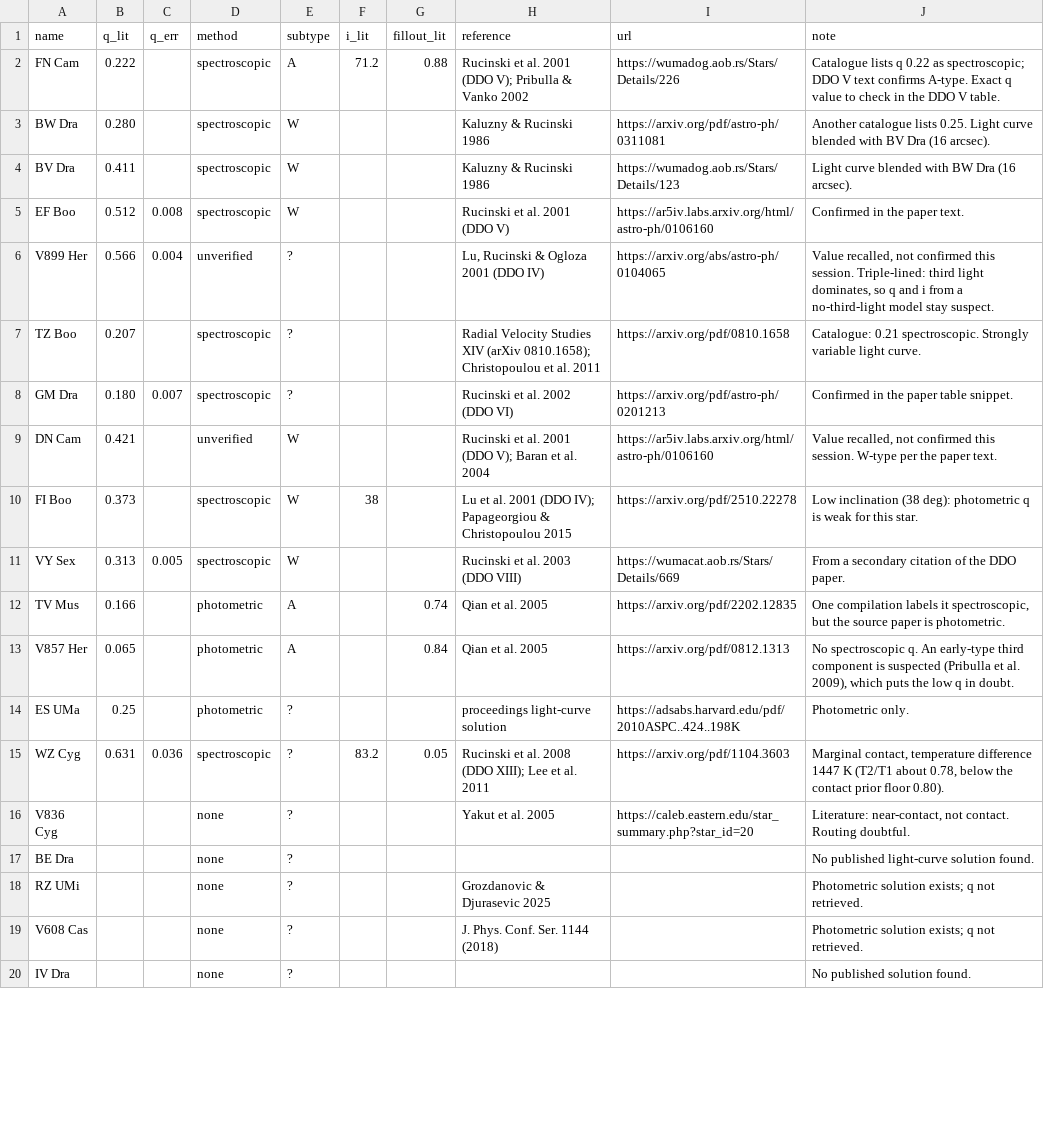
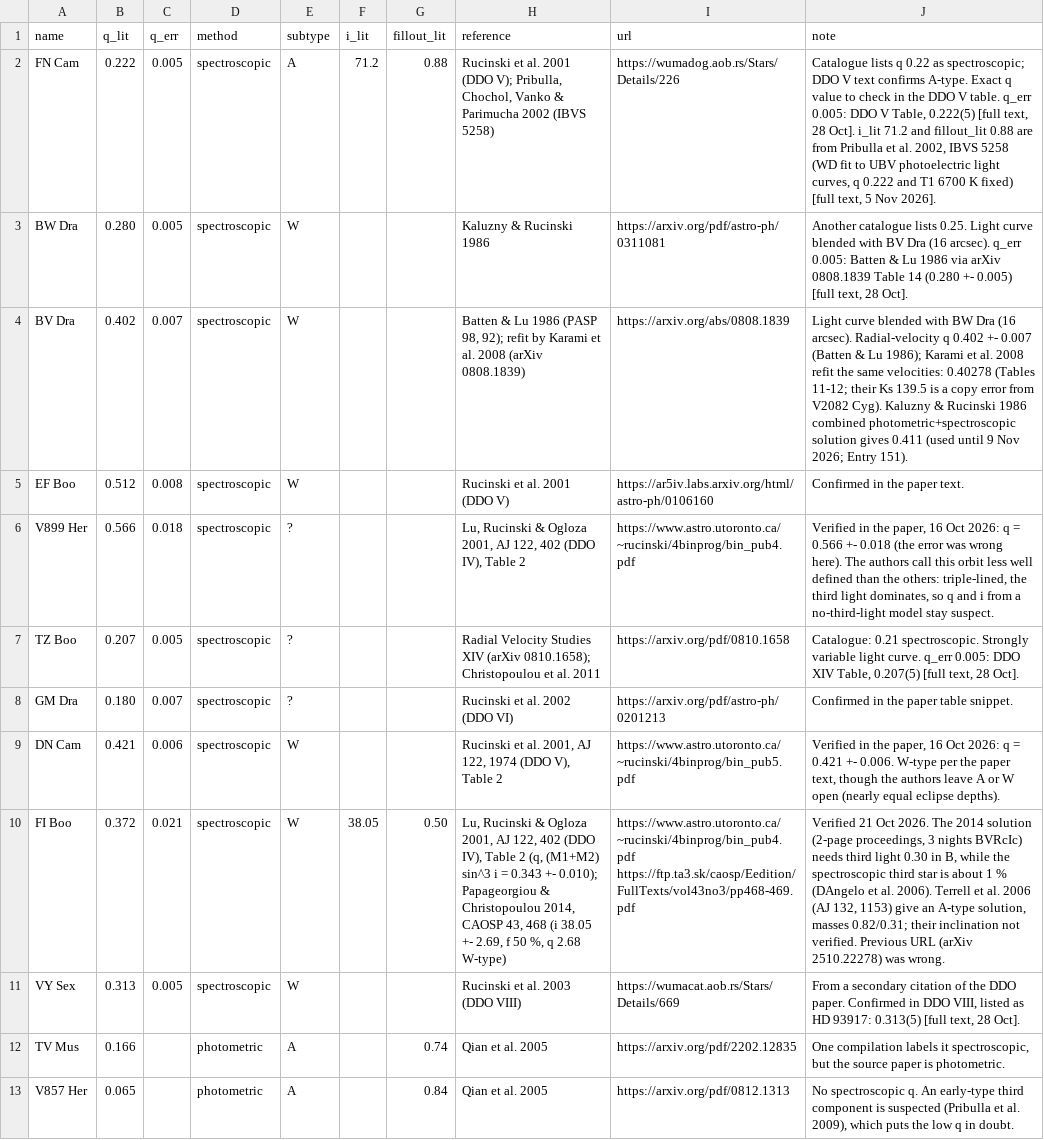
Before and after one commit to GeoVlrs/neglected-eclipsing-binaries, a CSV file: data/targets/contact_q_literature.csv, drawn as a sheet; only a part is shown; the shorter side is filled out with more unchanged rows; the diff covers the shown part only; the diff names each change by its address in the sheet, - before the commit and + after, or states it on an @@ line.

Commit message:
Sync pipeline and audits: third-light scaling, contact q by eclipse type, error budget, test registry
Pipeline (src/):
- Third light: PHOEBE's l3_frac in dataset-scaled mode puts k3 ~ 4pi (detached)
  or ~ 8pi (contact) times too much light into the model (reported upstream as
  phoebe-project/phoebe2#1187). Optimization.py measures k3 per star and converts
  shares to l3_frac and back; third_light.csv values are shares of the light.
- Modeling.py: T1 anchors updated after the cross-check (BW Dra, RU UMi, RZ Dra,
  V404 Lyr, V608 Cas).
- morphology.py: model-type overrides from the model tests and per-star prior
  bounds (star_priors.csv).
- ContactQSearch.py: parameter limits shared with Optimization.py via morphology.
- DataAcquisition.py: excluded sectors are dropped before the product is chosen,
  so skipping every 2-min sector falls through to TESS-SPOC/QLP.
- GenerateThesisTables.py: T2/T1 column, error-budget table, third light in per cent.
- run_05_autorestart.sh, smoke_05.sh: wrapper and smoke-test updates.

Audits (audits/), new:
- audit_error_budget, audit_error_floor, audit_t1_anchor, audit_q_systematics
  (contact-q systematic: +-15 % for complete eclipses, a factor ~1.6 for
  partial ones), audit_l3_scaling, audit_lobe_plausibility,
  audit_fourier_morphology, audit_flux_versions, audit_sector_asymmetry
  (--sectors option) and audit_test_registry.
- Updated: audit_model_tests, audit_mcmc_chains, audit_results_ledger, run_health.

Data and docs:
- data/targets: star_priors.csv and phaseF_queue.csv now published (read by
  the pipeline and the audits); contact_q_literature.csv and third_light.csv
  updated; .gitignore allowlists the published target tables.
- HOW_TO.md refreshed; tools/sync_from_working_tree.py publishes the two new
  target tables.
- docs/Expansion_Notes.txt removed (superseded by docs/Pipeline_Expansion_Notes.txt).

```diff
--- a/data/targets/contact_q_literature.csv
+++ b/data/targets/contact_q_literature.csv
-C2:C3 (q_err): (empty)
+C2:C3 (q_err): 0.005
-H2 (reference): …(DDO V); Pribulla & Vanko 2002
+H2 (reference): …(DDO V); Pribulla, Chochol, Vanko & Parimucha 2002 (IBVS 5258)
-J2 (note): …V table.
+J2 (note): …V table. q_err 0.005: DDO V Table, 0.222(5) [full text, 28 Oct]. i_lit 71.2 and fillout_lit 0.88 are from Pribulla et al. 2002, IBVS 5258 (WD fit to UBV photoelectric light curves, q 0.222 and T1 6700 K fixed) [full text, 5 Nov 2026].
-J3 (note): …(16 arcsec).
+J3 (note): …(16 arcsec). q_err 0.005: Batten & Lu 1986 via arXiv 0808.1839 Table 14 (0.280 +- 0.005) [full text, 28 Oct].
-B4 (q_lit): 0.411
+B4 (q_lit): 0.402
-C4 (q_err): (empty)
+C4 (q_err): 0.007
-H4 (reference): Kaluzny & Rucinski 1986
+H4 (reference): Batten & Lu 1986 (PASP 98, 92); refit by Karami et al. 2008 (arXiv 0808.1839)
-I4 (url): https://wumadog.aob.rs/Stars/Details/123
+I4 (url): https://arxiv.org/abs/0808.1839
-J4 (note): …(16 arcsec).
+J4 (note): …(16 arcsec). Radial-velocity q 0.402 +- 0.007 (Batten & Lu 1986); Karami et al. 2008 refit the same velocities: 0.40278 (Tables 11-12; their Ks 139.5 is a copy error from V2082 Cyg). Kaluzny & Rucinski 1986 combined photometric+spectroscopic solution gives 0.411 (used until 9 Nov 2026; Entry 151).
-C6 (q_err): 0.004
+C6 (q_err): 0.018
-D6 (method): unverified
+D6 (method): spectroscopic
-H6 (reference): …& Ogloza 2001 (DDO IV)
+H6 (reference): …& Ogloza 2001, AJ 122, 402 (DDO IV), Table 2
-I6 (url): https://arxiv.org/abs/astro-ph/0104065
+I6 (url): https://www.astro.utoronto.ca/~rucinski/4binprog/bin_pub4.pdf
-J6 (note): Value recalled, not confirmed this session. Triple-lined: third light…
+J6 (note): Verified in the paper, 16 Oct 2026: q = 0.566 +- 0.018 (the error was wrong here). The authors call this orbit less well defined than the others: triple-lined, the third light…
-C7 (q_err): (empty)
+C7 (q_err): 0.005
-J7 (note): …light curve.
+J7 (note): …light curve. q_err 0.005: DDO XIV Table, 0.207(5) [full text, 28 Oct].
-C9 (q_err): (empty)
+C9 (q_err): 0.006
-D9 (method): unverified
+D9 (method): spectroscopic
-H9 (reference): …et al. 2001 (DDO V); Baran et al. 2004
+H9 (reference): …et al. 2001, AJ 122, 1974 (DDO V), Table 2
-I9 (url): https://ar5iv.labs.arxiv.org/html/astro-ph/0106160
+I9 (url): https://www.astro.utoronto.ca/~rucinski/4binprog/bin_pub5.pdf
-J9 (note): Value recalled, not confirmed this session. W-type per the paper text.
+J9 (note): Verified in the paper, 16 Oct 2026: q = 0.421 +- 0.006. W-type per the paper text, though the authors leave A or W open (nearly equal eclipse depths).
-B10 (q_lit): 0.373
+B10 (q_lit): 0.372
-C10 (q_err): (empty)
+C10 (q_err): 0.021
-F10 (i_lit): 38
+F10 (i_lit): 38.05
-G10 (fillout_lit): (empty)
+G10 (fillout_lit): 0.50
-H10 (reference): Lu et al. 2001 (DDO IV); Papageorgiou & Christopoulou 2015
+H10 (reference): Lu, Rucinski & Ogloza 2001, AJ 122, 402 (DDO IV), Table 2 (q, (M1+M2) sin^3 i = 0.343 +- 0.010); Papageorgiou & Christopoulou 2014, CAOSP 43, 468 (i 38.05 +- 2.69, f 50 %, q 2.68 W-type)
-I10 (url): https://arxiv.org/pdf/2510.22278
+I10 (url): https://www.astro.utoronto.ca/~rucinski/4binprog/bin_pub4.pdf https://ftp.ta3.sk/caosp/Eedition/FullTexts/vol43no3/pp468-469.pdf
-J10 (note): Low inclination (38 deg): photometric q is weak for this star.
+J10 (note): Verified 21 Oct 2026. The 2014 solution (2-page proceedings, 3 nights BVRcIc) needs third light 0.30 in B, while the spectroscopic third star is about 1 % (DAngelo et al. 2006). Terrell et al. 2006 (AJ 132, 1153) give an A-type solution, masses 0.82/0.31; their inclination not verified. Previous URL (arXiv 2510.22278) was wrong.
-J11 (note): …DDO paper.
+J11 (note): …DDO paper. Confirmed in DDO VIII, listed as HD 93917: 0.313(5) [full text, 28 Oct].
```
Also changed, not shown: 24 edited cells elsewhere in this file, data/targets/neglected_targets.csv, data/targets/neglected_targets_batch1.csv, 29 other files.
